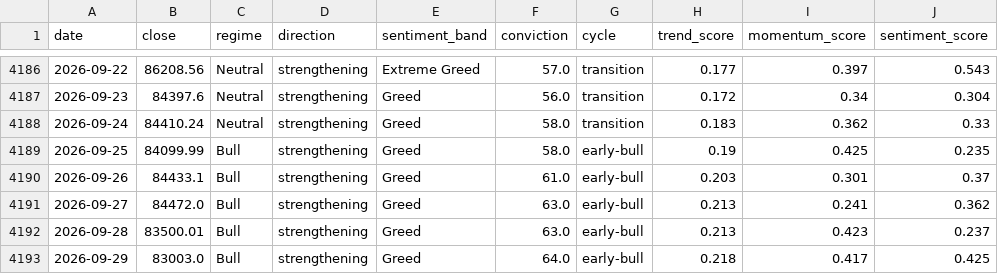
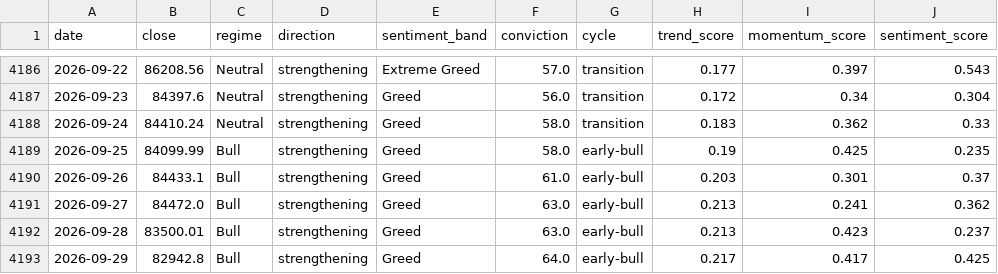
Before and after one commit to andrifa/crypto-market-state-dashboard, a CSV file: data/history.csv, drawn as a sheet; only a part is shown, gaps mark what is left out; the diff names each change by its address in the sheet, - before the commit and + after, or states it on an @@ line.

```diff
--- a/data/history.csv
+++ b/data/history.csv
-B4193 (close): 83003.0
+B4193 (close): 82942.8
-H4193 (trend_score): 0.218
+H4193 (trend_score): 0.217
```
Also changed, not shown: 3 other files.
